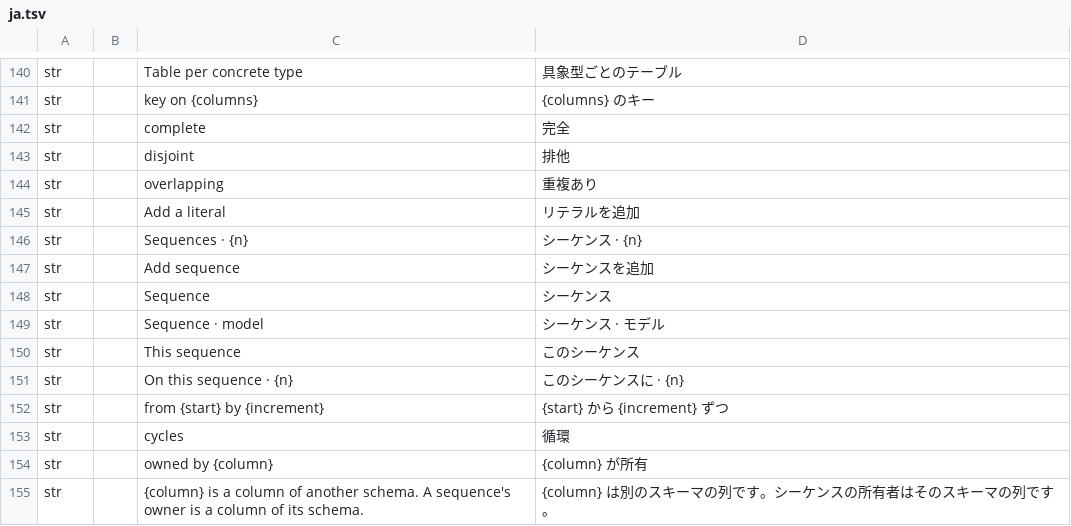
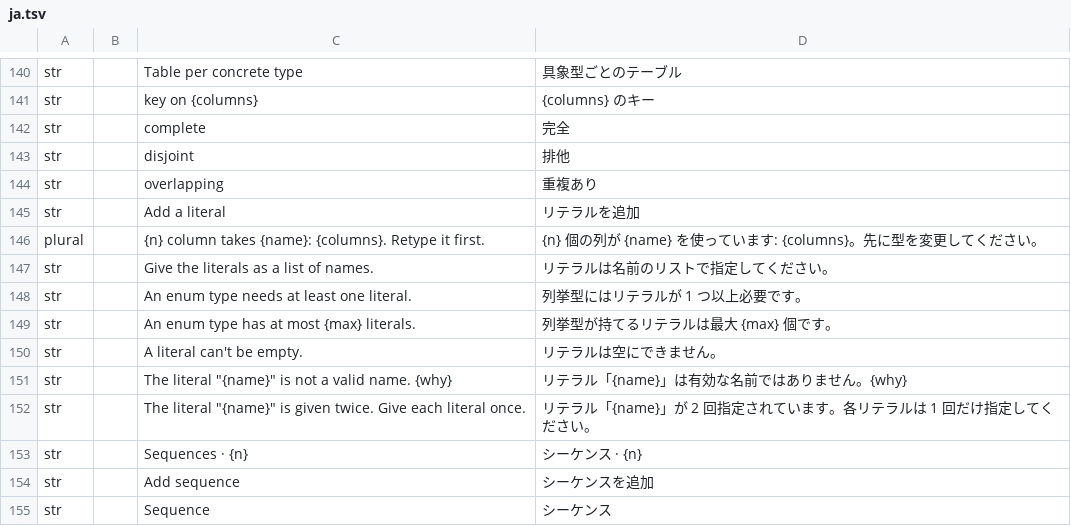
Before and after one commit to software-vision-ai/archforge, a TSV file: crates/ui-egui/src/i18n/ja.tsv, drawn as a sheet; only a part is shown, gaps mark what is left out; the shorter side is filled out with more unchanged rows.

```diff
--- a/crates/ui-egui/src/i18n/ja.tsv
+++ b/crates/ui-egui/src/i18n/ja.tsv
@@ -145,2 +145,9 @@ str		overlapping	重複あり
 str		Add a literal	リテラルを追加
+plural		{n} column takes {name}: {columns}. Retype it first.	{n} 個の列が {name} を使っています: {columns}。先に型を変更してください。
+str		Give the literals as a list of names.	リテラルは名前のリストで指定してください。
+str		An enum type needs at least one literal.	列挙型にはリテラルが 1 つ以上必要です。
+str		An enum type has at most {max} literals.	列挙型が持てるリテラルは最大 {max} 個です。
+str		A literal can't be empty.	リテラルは空にできません。
+str		The literal "{name}" is not a valid name. {why}	リテラル「{name}」は有効な名前ではありません。{why}
+str		The literal "{name}" is given twice. Give each literal once.	リテラル「{name}」が 2 回指定されています。各リテラルは 1 回だけ指定してください。
 str		Sequences · {n}	シーケンス · {n}
```
Also changed, not shown: crates/ui-egui/src/i18n/de.tsv, crates/ui-egui/src/i18n/en.tsv, 14 other files.
